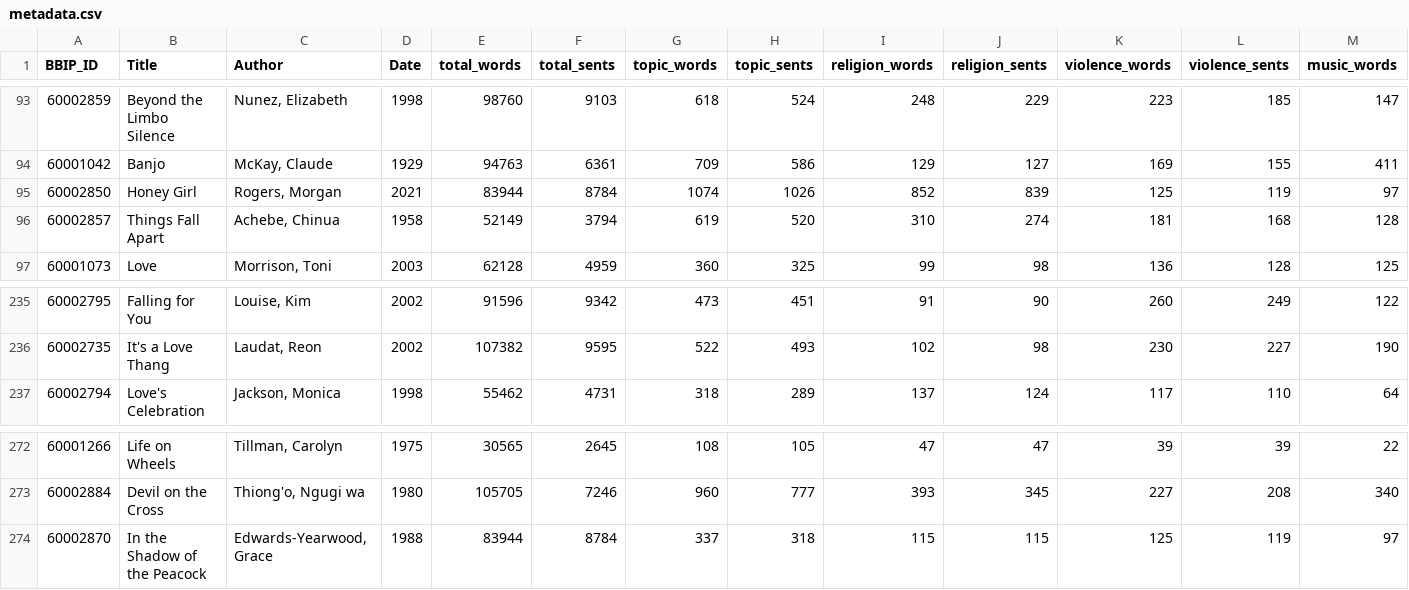
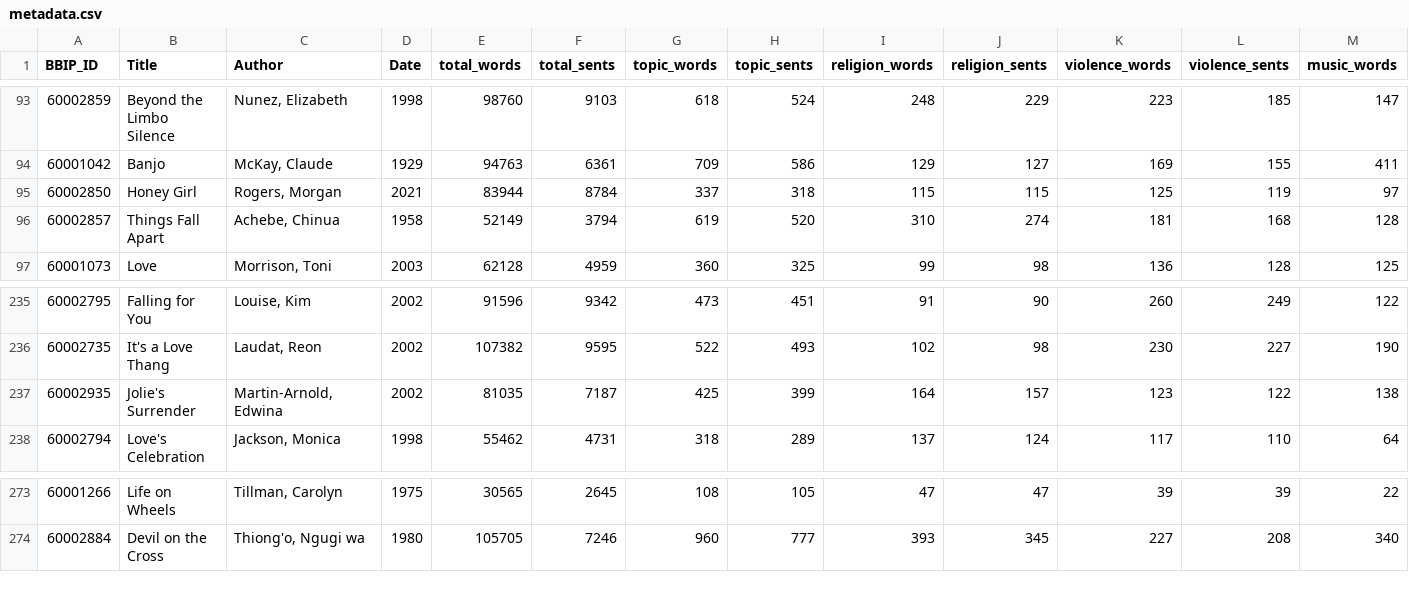
Before and after one commit to ewolfe1/bbip-review, a CSV file: data/metadata.csv, drawn as a sheet; only a part is shown, gaps mark what is left out; removed rows and columns are numbered as before the commit, all else as after; rows hold the shown columns only; the diff names each change by its address in the sheet, - before the commit and + after, or states it on an @@ line.

```diff
--- a/data/metadata.csv
+++ b/data/metadata.csv
-G95 (topic_words): 1074
+G95 (topic_words): 337
-H95 (topic_sents): 1026
+H95 (topic_sents): 318
-I95 (religion_words): 852
+I95 (religion_words): 115
-J95 (religion_sents): 839
+J95 (religion_sents): 115
+row 237: 60002935 | Jolie's Surrender | Martin-Arnold, Edwina | 2002 | 81035 | 7187 | 425 | 399 | 164 | 157 | 123 | 122 | 138
-row 274: 60002870 | In the Shadow of the Peacock | Edwards-Yearwood, Grace | 1988 | 83944 | 8784 | 337 | 318 | 115 | 115 | 125 | 119 | 97
```
Also changed, not shown: 2 other files.
